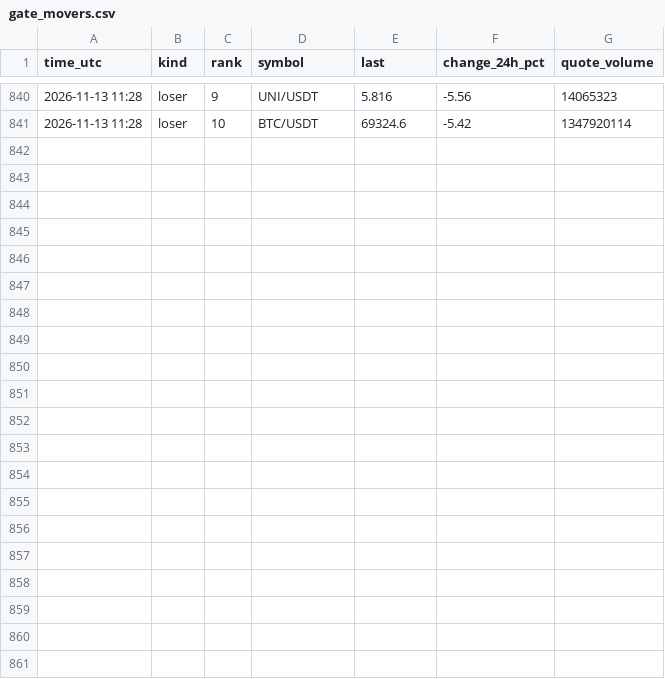
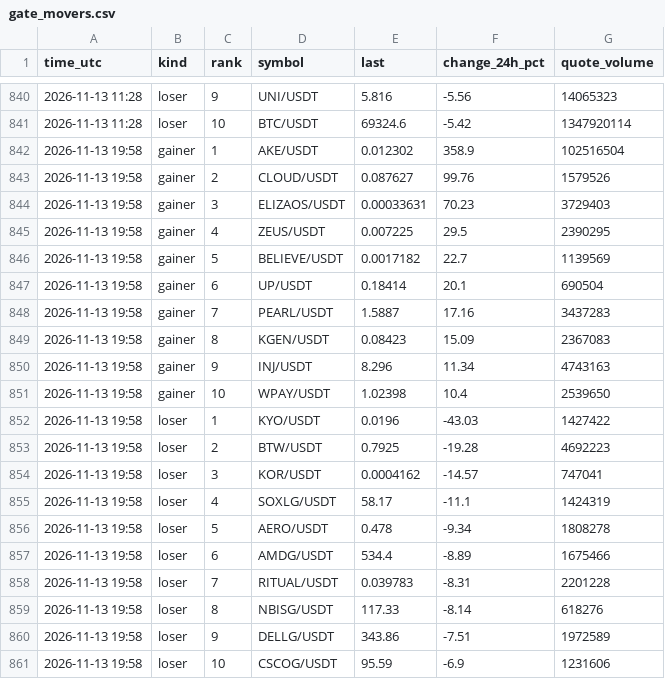
Before and after one commit to FlameSovereign/Cryptocurrency, a CSV file: data/gate_movers.csv, drawn as a sheet; only a part is shown, gaps mark what is left out.

```diff
--- a/data/gate_movers.csv
+++ b/data/gate_movers.csv
@@ -841 +841,21 @@ time_utc,kind,rank,symbol,last,change_24h_pct,quote_volume
 2026-11-13 11:28,loser,10,BTC/USDT,69324.6,-5.42,1347920114
+2026-11-13 19:58,gainer,1,AKE/USDT,0.012302,358.9,102516504
+2026-11-13 19:58,gainer,2,CLOUD/USDT,0.087627,99.76,1579526
+2026-11-13 19:58,gainer,3,ELIZAOS/USDT,0.00033631,70.23,3729403
+2026-11-13 19:58,gainer,4,ZEUS/USDT,0.007225,29.5,2390295
+2026-11-13 19:58,gainer,5,BELIEVE/USDT,0.0017182,22.7,1139569
+2026-11-13 19:58,gainer,6,UP/USDT,0.18414,20.1,690504
+2026-11-13 19:58,gainer,7,PEARL/USDT,1.5887,17.16,3437283
+2026-11-13 19:58,gainer,8,KGEN/USDT,0.08423,15.09,2367083
+2026-11-13 19:58,gainer,9,INJ/USDT,8.296,11.34,4743163
+2026-11-13 19:58,gainer,10,WPAY/USDT,1.02398,10.4,2539650
+2026-11-13 19:58,loser,1,KYO/USDT,0.0196,-43.03,1427422
+2026-11-13 19:58,loser,2,BTW/USDT,0.7925,-19.28,4692223
+2026-11-13 19:58,loser,3,KOR/USDT,0.0004162,-14.57,747041
+2026-11-13 19:58,loser,4,SOXLG/USDT,58.17,-11.1,1424319
+2026-11-13 19:58,loser,5,AERO/USDT,0.478,-9.34,1808278
+2026-11-13 19:58,loser,6,AMDG/USDT,534.4,-8.89,1675466
+2026-11-13 19:58,loser,7,RITUAL/USDT,0.039783,-8.31,2201228
+2026-11-13 19:58,loser,8,NBISG/USDT,117.33,-8.14,618276
+2026-11-13 19:58,loser,9,DELLG/USDT,343.86,-7.51,1972589
+2026-11-13 19:58,loser,10,CSCOG/USDT,95.59,-6.9,1231606
```
Also changed, not shown: data/stock_tokens.csv, data/trending.csv.
